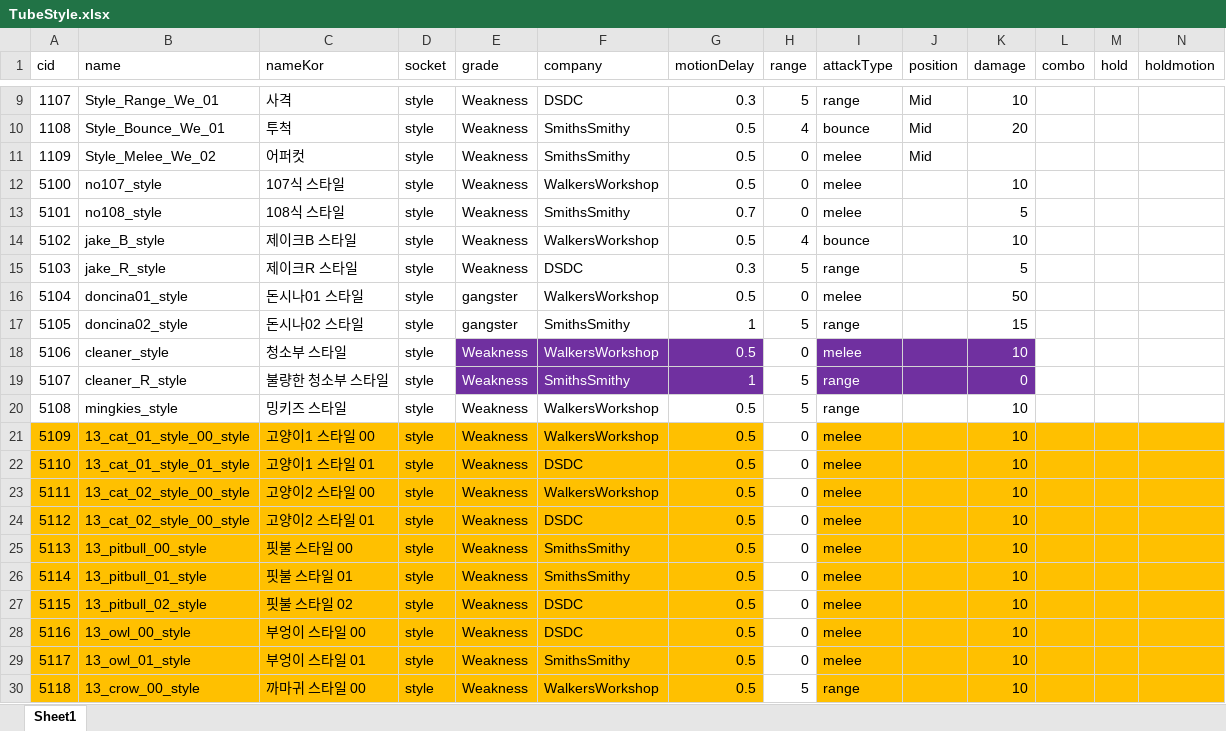
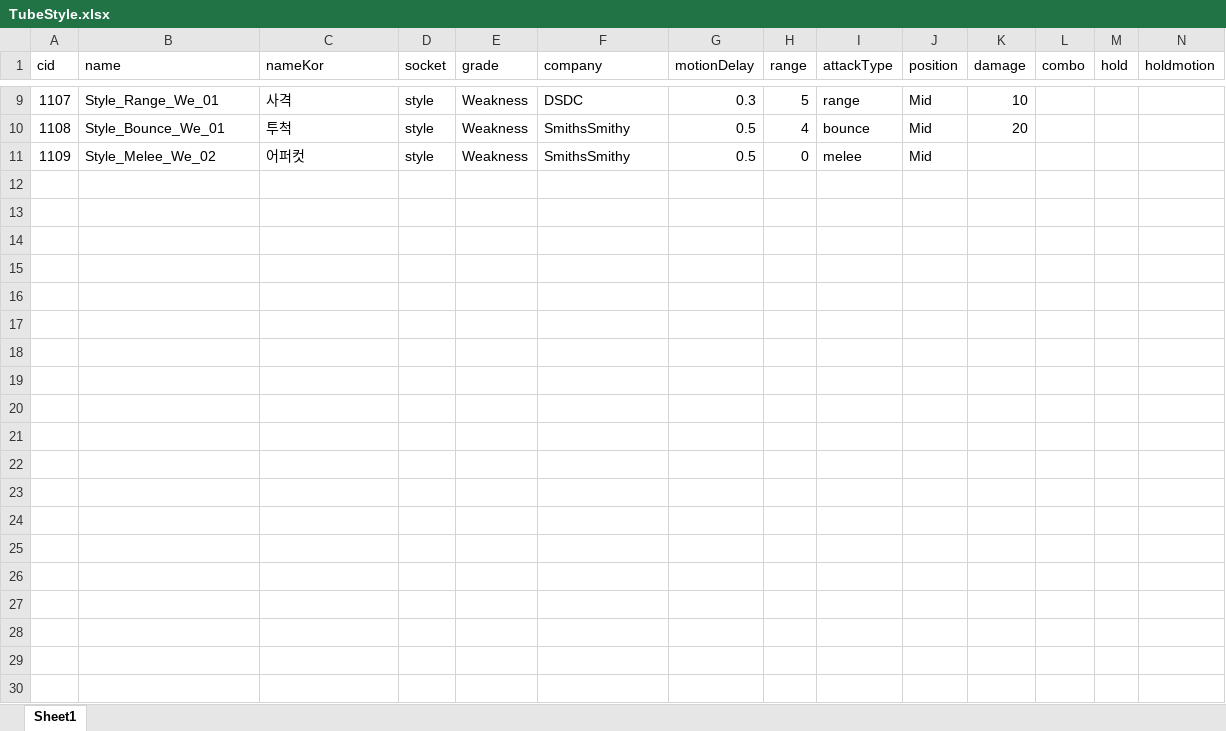
Before and after one commit to WolfPack-1/2D-Side-View-Roguelike, an Excel workbook: DesignDocs/VariableData/TubeStyle.xlsx, sheet Sheet1, drawn as a sheet; only a part is shown, gaps mark what is left out; values as stored, in another font and other column widths than the file's, no borders; the diff covers the shown part only; the diff names each change by its address in the sheet, - before the commit and + after, or states it on an @@ line.

```diff
--- a/DesignDocs/VariableData/TubeStyle.xlsx (sheet Sheet1)
+++ b/DesignDocs/VariableData/TubeStyle.xlsx (sheet Sheet1)
-row 12: 5100 | no107_style | 107식 스타일 | style | Weakness | WalkersWorkshop | 0.5 | 0 | melee |  | 10
-row 13: 5101 | no108_style | 108식 스타일 | style | Weakness | SmithsSmithy | 0.7 | 0 | melee |  | 5
-row 14: 5102 | jake_B_style | 제이크B 스타일 | style | Weakness | WalkersWorkshop | 0.5 | 4 | bounce |  | 10
-row 15: 5103 | jake_R_style | 제이크R 스타일 | style | Weakness | DSDC | 0.3 | 5 | range |  | 5
-row 16: 5104 | doncina01_style | 돈시나01 스타일 | style | gangster | WalkersWorkshop | 0.5 | 0 | melee |  | 50
-row 17: 5105 | doncina02_style | 돈시나02 스타일 | style | gangster | SmithsSmithy | 1 | 5 | range |  | 15
-row 18: 5106 | cleaner_style | 청소부 스타일 | style | Weakness | WalkersWorkshop | 0.5 | 0 | melee |  | 10
-row 19: 5107 | cleaner_R_style | 불량한 청소부 스타일 | style | Weakness | SmithsSmithy | 1 | 5 | range |  | 0
-row 20: 5108 | mingkies_style | 밍키즈 스타일 | style | Weakness | WalkersWorkshop | 0.5 | 5 | range |  | 10
-row 21: 5109 | 13_cat_01_style_00_style | 고양이1 스타일 00 | style | Weakness | WalkersWorkshop | 0.5 | 0 | melee |  | 10
-row 22: 5110 | 13_cat_01_style_01_style | 고양이1 스타일 01 | style | Weakness | DSDC | 0.5 | 0 | melee |  | 10
-row 23: 5111 | 13_cat_02_style_00_style | 고양이2 스타일 00 | style | Weakness | WalkersWorkshop | 0.5 | 0 | melee |  | 10
-row 24: 5112 | 13_cat_02_style_00_style | 고양이2 스타일 01 | style | Weakness | DSDC | 0.5 | 0 | melee |  | 10
-row 25: 5113 | 13_pitbull_00_style | 핏불 스타일 00 | style | Weakness | SmithsSmithy | 0.5 | 0 | melee |  | 10
-row 26: 5114 | 13_pitbull_01_style | 핏불 스타일 01 | style | Weakness | SmithsSmithy | 0.5 | 0 | melee |  | 10
-row 27: 5115 | 13_pitbull_02_style | 핏불 스타일 02 | style | Weakness | DSDC | 0.5 | 0 | melee |  | 10
-row 28: 5116 | 13_owl_00_style | 부엉이 스타일 00 | style | Weakness | DSDC | 0.5 | 0 | melee |  | 10
-row 29: 5117 | 13_owl_01_style | 부엉이 스타일 01 | style | Weakness | SmithsSmithy | 0.5 | 0 | melee |  | 10
-row 30: 5118 | 13_crow_00_style | 까마귀 스타일 00 | style | Weakness | WalkersWorkshop | 0.5 | 5 | range |  | 10
```
Also changed, not shown: 17 removed rows elsewhere in this sheet, DesignDocs/VariableData/TubeCooler.xlsx, DesignDocs/VariableData/TubeEnhancer.xlsx, 26 other files.
